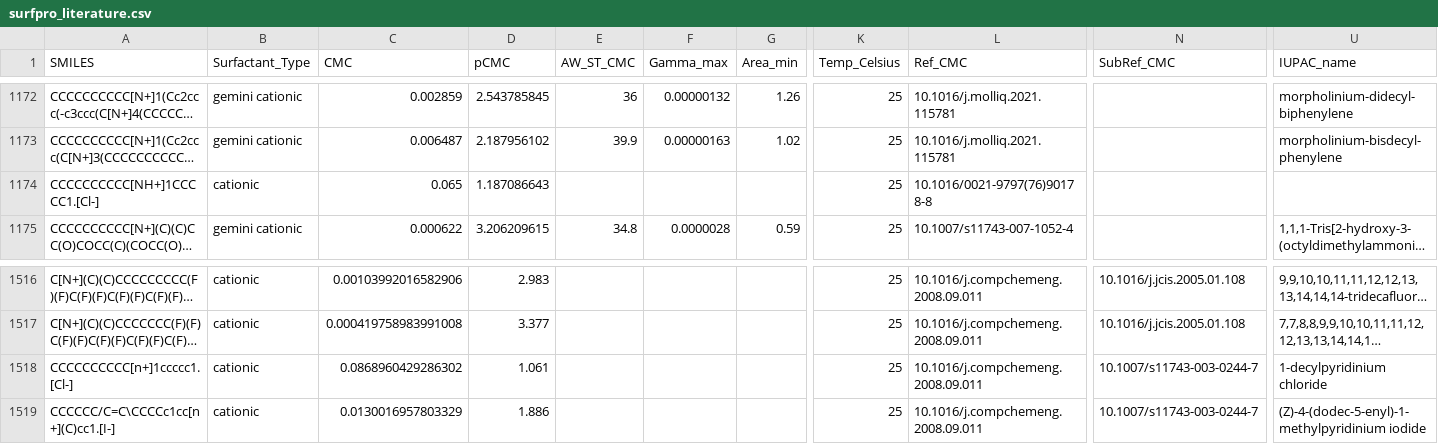
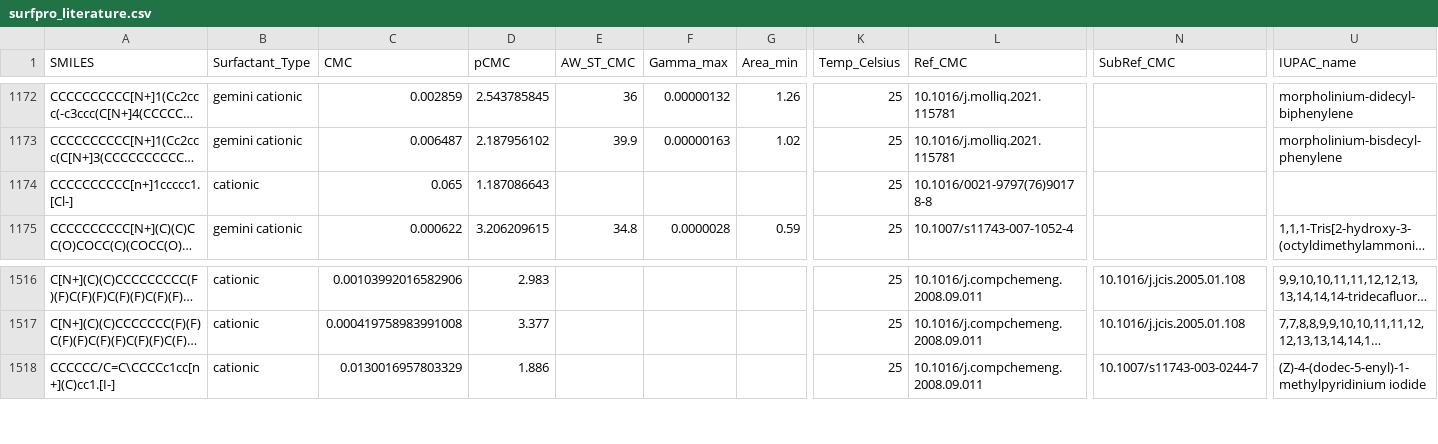
Before and after one commit to BigChemistry-RobotLab/SurfPro, a CSV file: data/surfpro_literature.csv, drawn as a sheet; only a part is shown, gaps mark what is left out; long unchanged cells end in …; rows hold the shown columns only; the diff names each change by its address in the sheet, - before the commit and + after, or states it on an @@ line.

Commit message:
merge pyridine entry from 10.1016/0021-9797(76)90178-8

```diff
--- a/data/surfpro_literature.csv
+++ b/data/surfpro_literature.csv
-A1174 (SMILES): CCCCCCCCCC[NH+]1CCCCC1.[Cl-]
+A1174 (SMILES): CCCCCCCCCC[n+]1ccccc1.[Cl-]
-row 1518: CCCCCCCCCC[n+]1ccccc1.[Cl-] | cationic | 0.0868960429286302 | 1.061 |  |  |  | 25 | 10.1016/j.compchemeng.2008.09.011 | 10.1007/s11743-003-0244-7 | 1-decylpyridinium chloride
```
